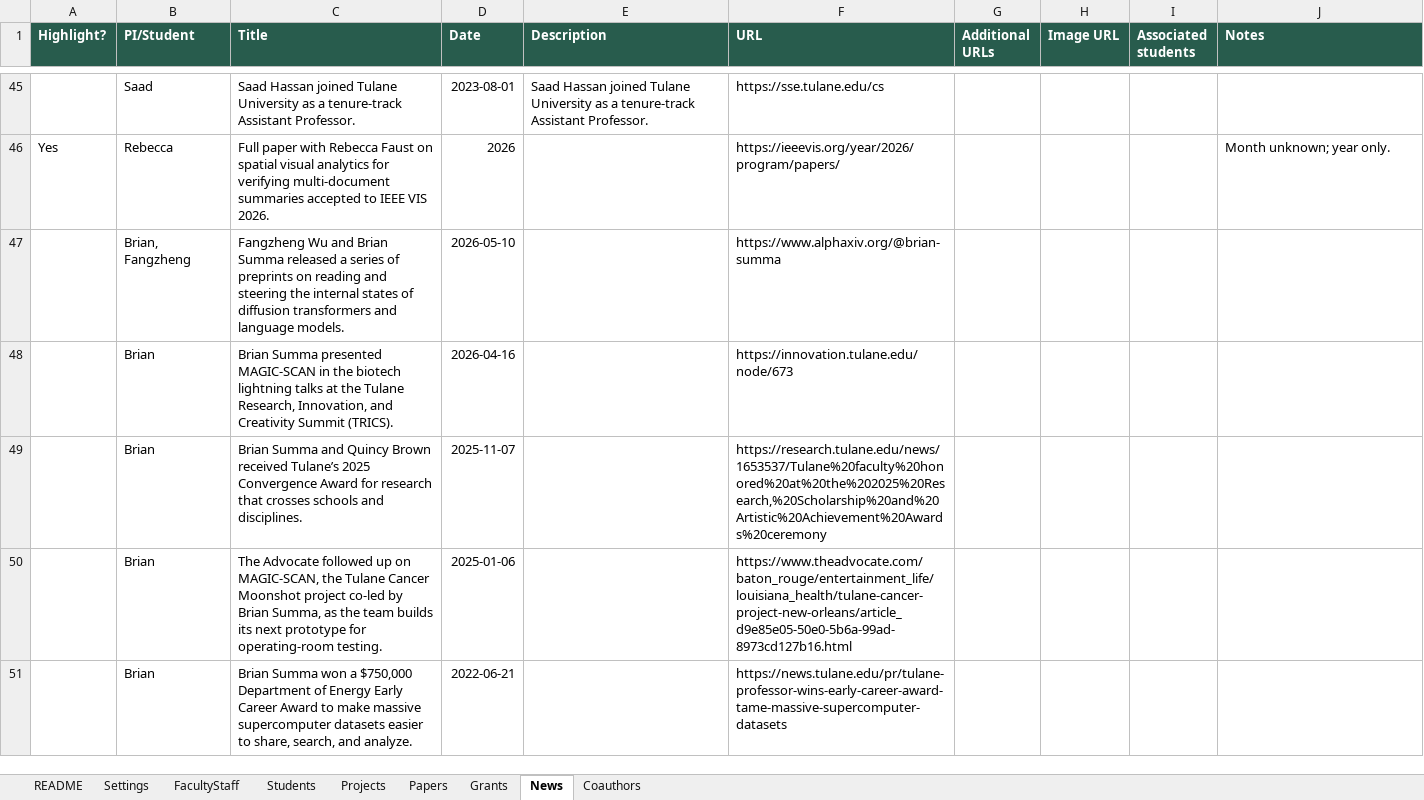
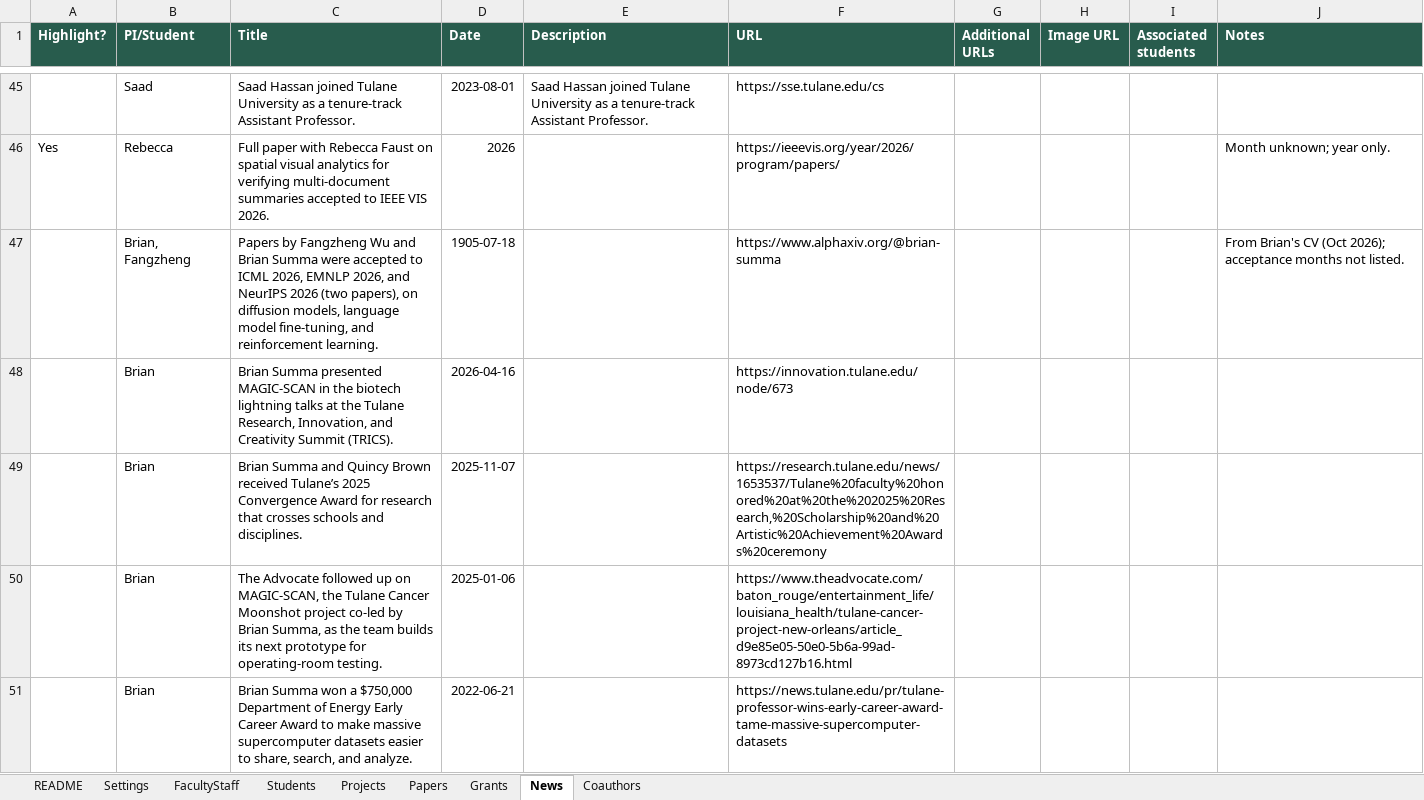
Before and after one commit to saadhassan96/hcc, an Excel workbook: content/hcc-content.xlsx, sheet News, drawn as a sheet; only a part is shown, gaps mark what is left out; values as stored, in another font and other column widths than the file's, no borders; the diff covers the shown part only; the diff names each change by its address in the sheet, - before the commit and + after, or states it on an @@ line.

```diff
--- a/content/hcc-content.xlsx (sheet News)
+++ b/content/hcc-content.xlsx (sheet News)
-C47 (Title): Fangzheng Wu and Brian Summa released a series of preprints on reading and steering the internal states of diffusion transformers and language models.
+C47 (Title): Papers by Fangzheng Wu and Brian Summa were accepted to ICML 2026, EMNLP 2026, and NeurIPS 2026 (two papers), on diffusion models, language model fine-tuning, and reinforcement learning.
-D47 (Date): 2026-05-10
+D47 (Date): 1905-07-18
-J47 (Notes): (empty)
+J47 (Notes): From Brian's CV (Oct 2026); acceptance months not listed.
```
Also changed, not shown: 3 added rows and 3 edited cells elsewhere in this sheet, sheet Papers, sheet Grants, sheet FacultyStaff, sheet Students, sheet Projects, 2 other files.
